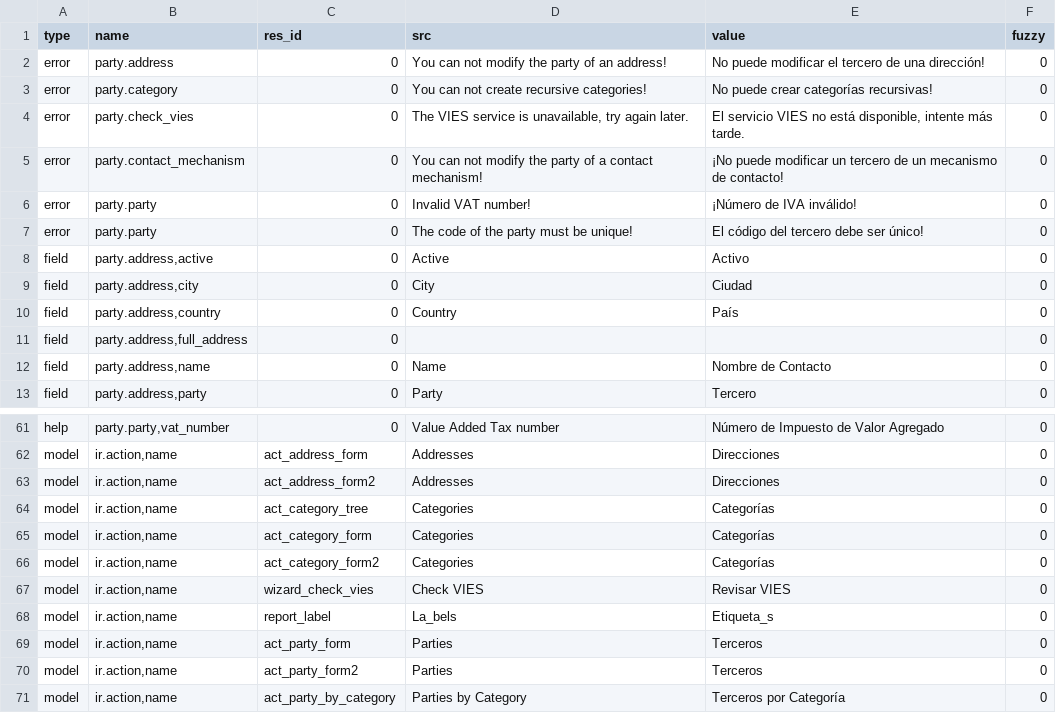
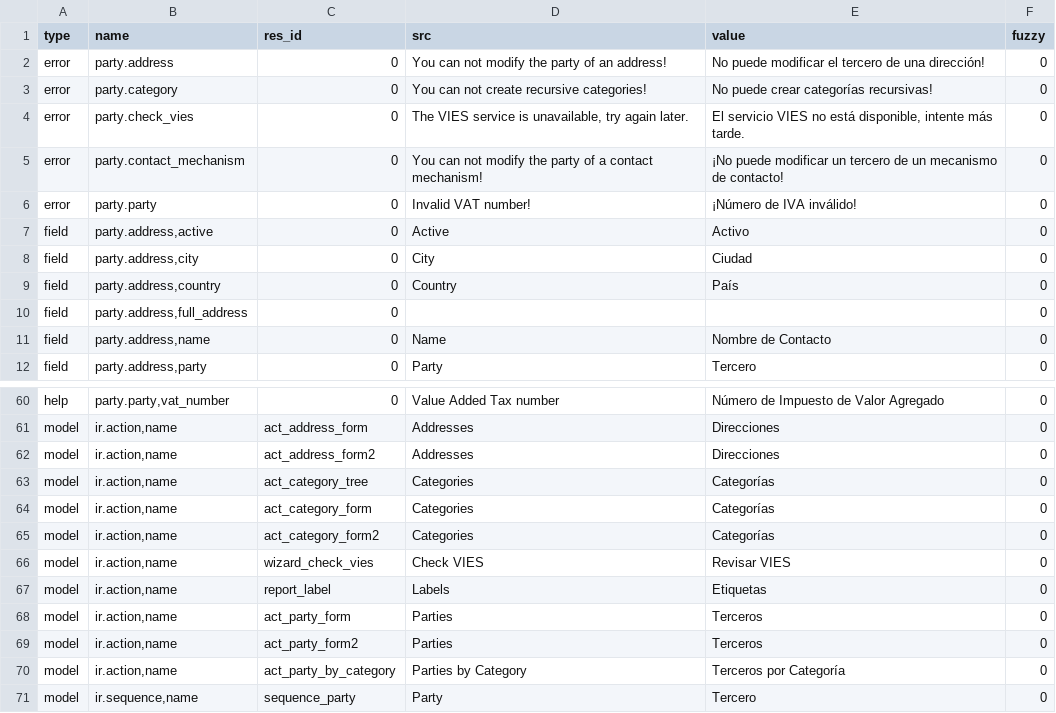
Before and after one commit to NaN-tic/trytond-party, a CSV file: es_CO.csv, drawn as a sheet; only a part is shown, gaps mark what is left out; the shorter side is filled out with more unchanged rows.

Commit message:
Updated es_CO translation

```diff
--- a/es_CO.csv
+++ b/es_CO.csv
@@ -6,3 +6,2 @@ error,party.contact_mechanism,0,You can not modify the party of a contact mechan
 error,party.party,0,Invalid VAT number!,¡Número de IVA inválido!,0
-error,party.party,0,The code of the party must be unique!,El código del tercero debe ser único!,0
 field,"party.address,active",0,Active,Activo,0
@@ -67,3 +66,3 @@ model,"ir.action,name",act_category_form2,Categories,Categorías,0
 model,"ir.action,name",wizard_check_vies,Check VIES,Revisar VIES,0
-model,"ir.action,name",report_label,La_bels,Etiqueta_s,0
+model,"ir.action,name",report_label,Labels,Etiquetas,0
 model,"ir.action,name",act_party_form,Parties,Terceros,0
```
